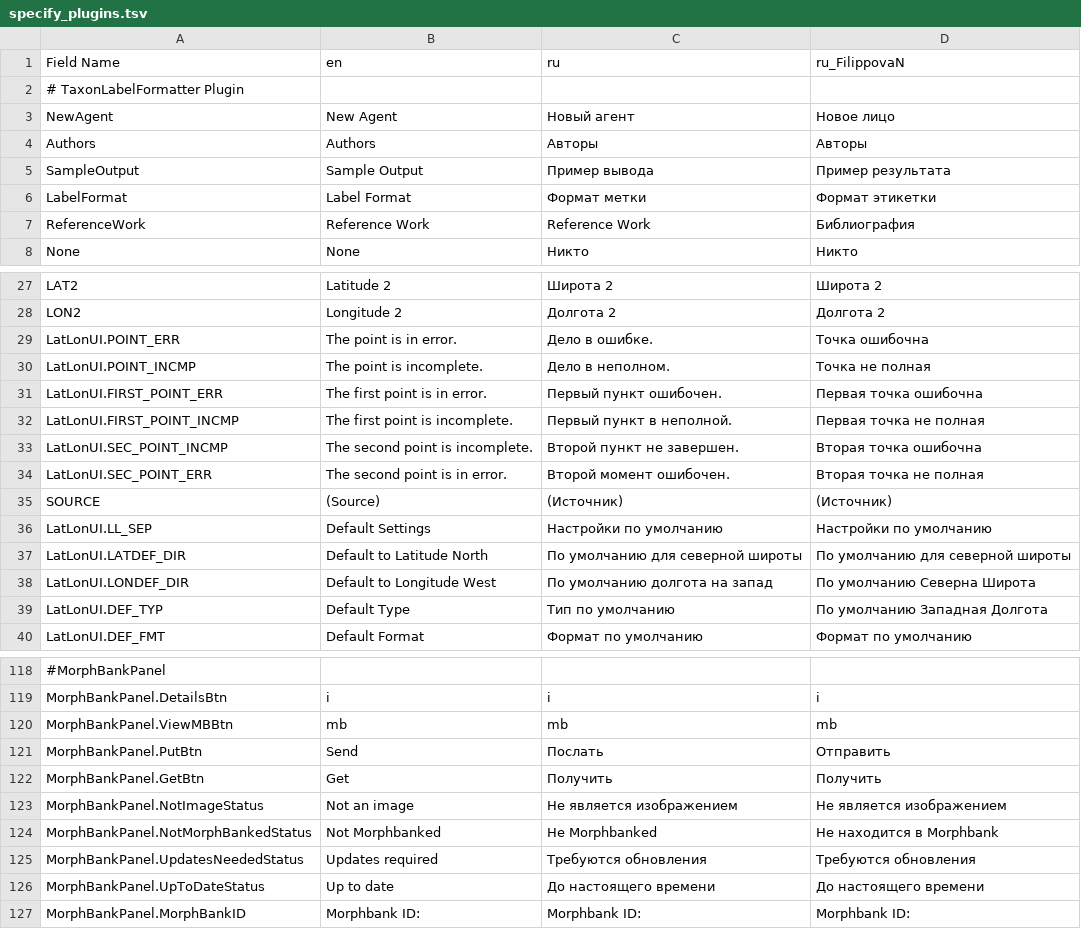
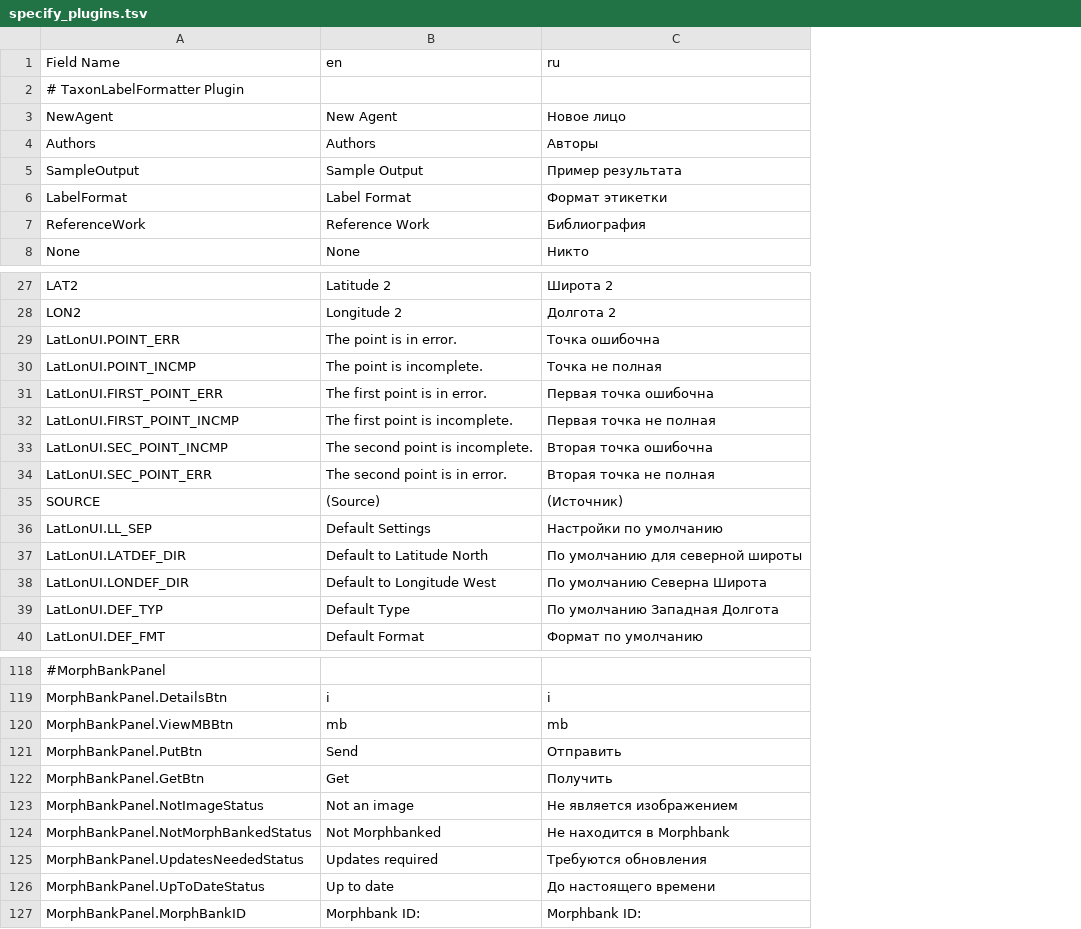
Before and after one commit to specify/specify-tools, a TSV file: txt_localization/relocalization/xlsx_to_tsv/specify_plugins.tsv, drawn as a sheet; only a part is shown, gaps mark what is left out; the diff covers the shown part only; the diff names each change by its address in the sheet, - before the commit and + after, or states it on an @@ line.

```diff
--- a/txt_localization/relocalization/xlsx_to_tsv/specify_plugins.tsv
+++ b/txt_localization/relocalization/xlsx_to_tsv/specify_plugins.tsv
-column D (ru_FilippovaN), rows 3-8: Новое лицо | Авторы | Пример результата | Формат этикетки | Библиография | Никто; rows 27-40: Широта 2 | Долгота 2 | Точка ошибочна | Точка не полная | Первая точка ошибочна | Первая точка не полная | Вторая точка ошибочна | Вторая точка не полная | (Источник) | Настройки по умолчанию | По умолчанию для северной широты | По умолчанию Северна Широта | По умолчанию Западная Долгота | Формат по умолчанию; rows 119-127: i | mb | Отправить | Получить | Не является изображением | Не находится в Morphbank | Требуются обновления | До настоящего времени | Morphbank ID:
-C3 (ru): Новый агент
+C3 (ru): Новое лицо
-C5 (ru): Пример вывода
+C5 (ru): Пример результата
-C6 (ru): Формат метки
+C6 (ru): Формат этикетки
-C7 (ru): Reference Work
+C7 (ru): Библиография
-C29 (ru): Дело в ошибке.
+C29 (ru): Точка ошибочна
-C30 (ru): Дело в неполном.
+C30 (ru): Точка не полная
-C31 (ru): Первый пункт ошибочен.
+C31 (ru): Первая точка ошибочна
-C32 (ru): Первый пункт в неполной.
+C32 (ru): Первая точка не полная
-C33 (ru): Второй пункт не завершен.
+C33 (ru): Вторая точка ошибочна
-C34 (ru): Второй момент ошибочен.
+C34 (ru): Вторая точка не полная
-C38 (ru): По умолчанию долгота на запад
+C38 (ru): По умолчанию Северна Широта
-C39 (ru): Тип по умолчанию
+C39 (ru): По умолчанию Западная Долгота
-C121 (ru): Послать
+C121 (ru): Отправить
-C124 (ru): Не Morphbanked
+C124 (ru): Не находится в Morphbank
```
Also changed, not shown: 32 edited cells elsewhere in this file, txt_localization/relocalization/xlsx_to_tsv/views.tsv, 5 other files.
